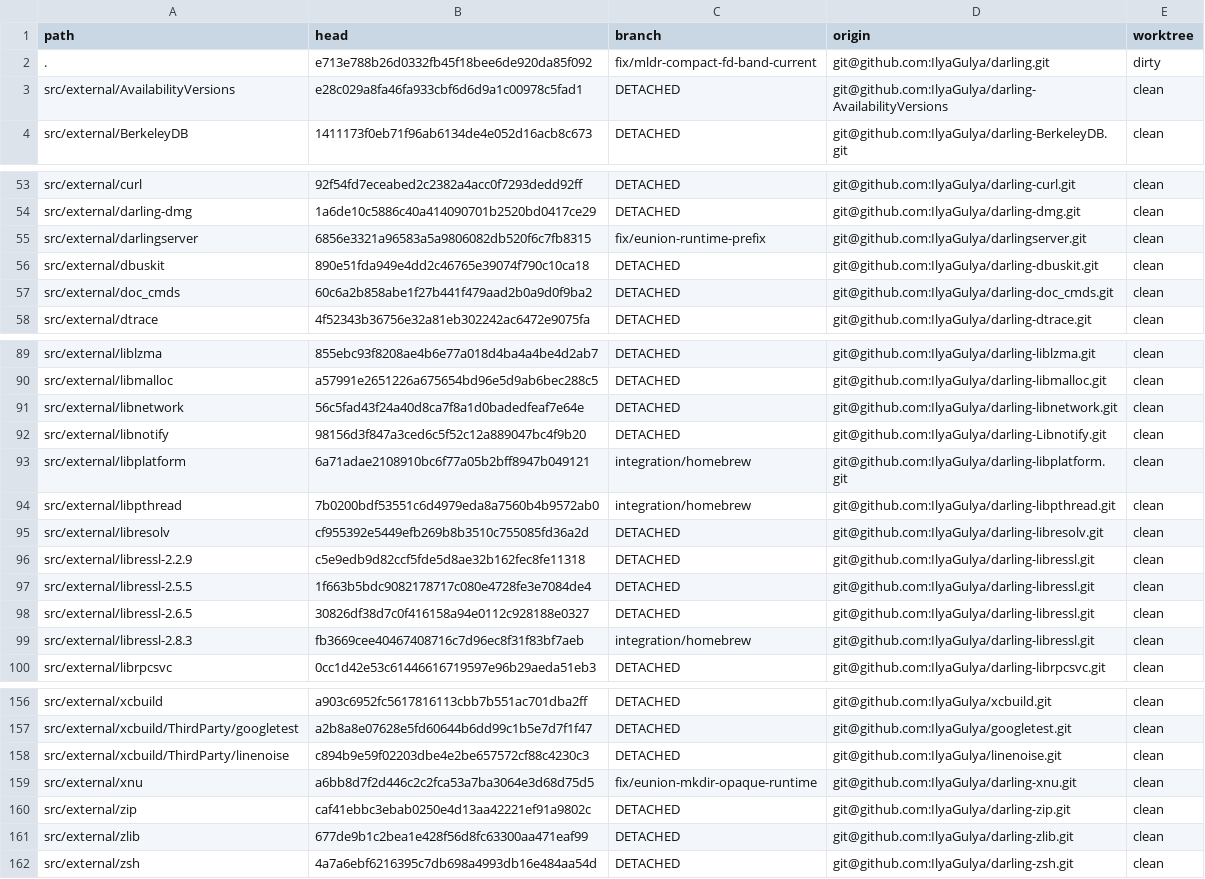
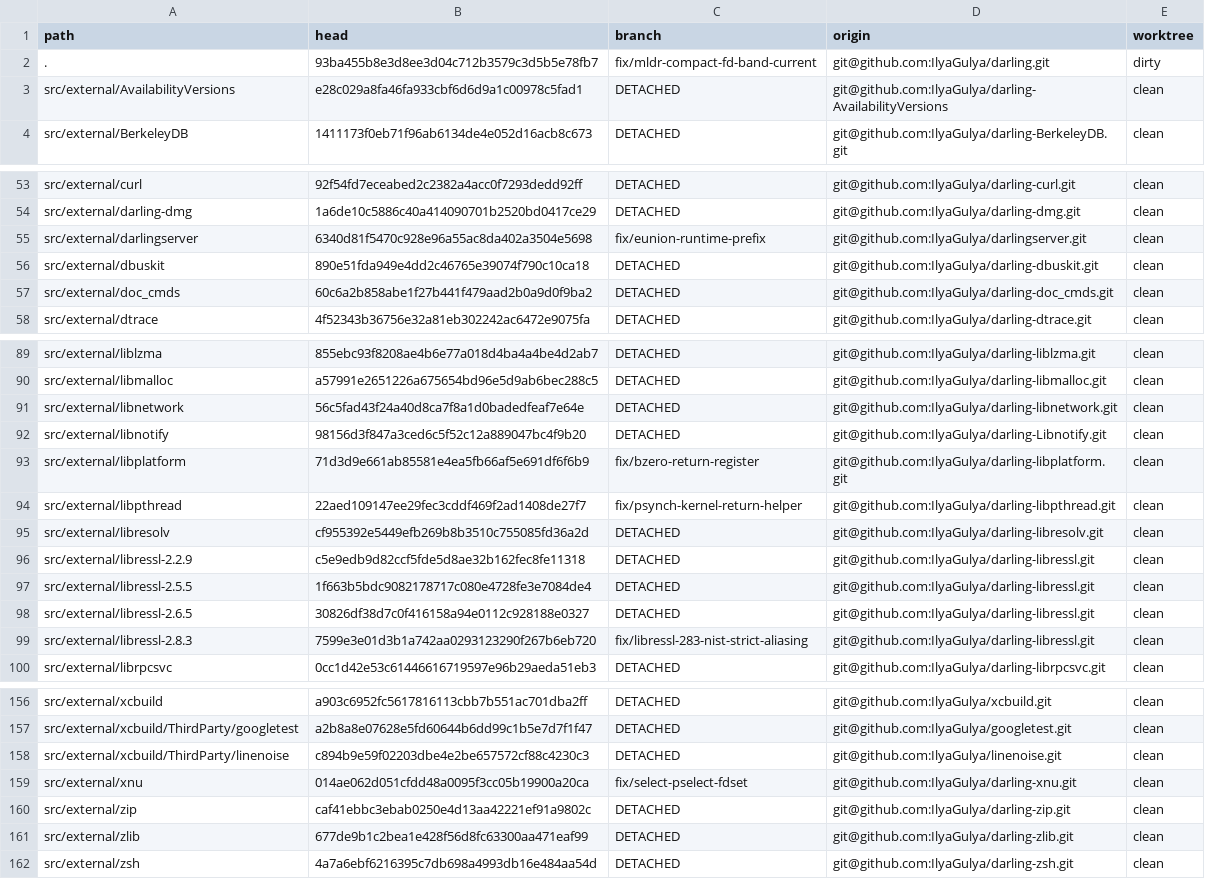
Before and after one commit to IlyaGulya/darling-workspace, a TSV file: state/repos.tsv, drawn as a sheet; only a part is shown, gaps mark what is left out.

```diff
--- a/state/repos.tsv
+++ b/state/repos.tsv
@@ -1,3 +1,3 @@
 path	head	branch	origin	worktree
-.	e713e788b26d0332fb45f18bee6de920da85f092	fix/mldr-compact-fd-band-current	git@github.com:IlyaGulya/darling.git	dirty
+.	93ba455b8e3d8ee3d04c712b3579c3d5b5e78fb7	fix/mldr-compact-fd-band-current	git@github.com:IlyaGulya/darling.git	dirty
 src/external/AvailabilityVersions	e28c029a8fa46fa933cbf6d6d9a1c00978c5fad1	DETACHED	git@github.com:IlyaGulya/darling-AvailabilityVersions	clean
@@ -54,3 +54,3 @@ src/external/curl	92f54fd7eceabed2c2382a4acc0f7293dedd92ff	DETACHED	git@github.c
 src/external/darling-dmg	1a6de10c5886c40a414090701b2520bd0417ce29	DETACHED	git@github.com:IlyaGulya/darling-dmg.git	clean
-src/external/darlingserver	6856e3321a96583a5a9806082db520f6c7fb8315	fix/eunion-runtime-prefix	git@github.com:IlyaGulya/darlingserver.git	clean
+src/external/darlingserver	6340d81f5470c928e96a55ac8da402a3504e5698	fix/eunion-runtime-prefix	git@github.com:IlyaGulya/darlingserver.git	clean
 src/external/dbuskit	890e51fda949e4dd2c46765e39074f790c10ca18	DETACHED	git@github.com:IlyaGulya/darling-dbuskit.git	clean
@@ -92,4 +92,4 @@ src/external/libnetwork	56c5fad43f24a40d8ca7f8a1d0badedfeaf7e64e	DETACHED	git@gi
 src/external/libnotify	98156d3f847a3ced6c5f52c12a889047bc4f9b20	DETACHED	git@github.com:IlyaGulya/darling-Libnotify.git	clean
-src/external/libplatform	6a71adae2108910bc6f77a05b2bff8947b049121	integration/homebrew	git@github.com:IlyaGulya/darling-libplatform.git	clean
-src/external/libpthread	7b0200bdf53551c6d4979eda8a7560b4b9572ab0	integration/homebrew	git@github.com:IlyaGulya/darling-libpthread.git	clean
+src/external/libplatform	71d3d9e661ab85581e4ea5fb66af5e691df6f6b9	fix/bzero-return-register	git@github.com:IlyaGulya/darling-libplatform.git	clean
+src/external/libpthread	22aed109147ee29fec3cddf469f2ad1408de27f7	fix/psynch-kernel-return-helper	git@github.com:IlyaGulya/darling-libpthread.git	clean
 src/external/libresolv	cf955392e5449efb269b8b3510c755085fd36a2d	DETACHED	git@github.com:IlyaGulya/darling-libresolv.git	clean
@@ -98,3 +98,3 @@ src/external/libressl-2.5.5	1f663b5bdc9082178717c080e4728fe3e7084de4	DETACHED	gi
 src/external/libressl-2.6.5	30826df38d7c0f416158a94e0112c928188e0327	DETACHED	git@github.com:IlyaGulya/darling-libressl.git	clean
-src/external/libressl-2.8.3	fb3669cee40467408716c7d96ec8f31f83bf7aeb	integration/homebrew	git@github.com:IlyaGulya/darling-libressl.git	clean
+src/external/libressl-2.8.3	7599e3e01d3b1a742aa0293123290f267b6eb720	fix/libressl-283-nist-strict-aliasing	git@github.com:IlyaGulya/darling-libressl.git	clean
 src/external/librpcsvc	0cc1d42e53c61446616719597e96b29aeda51eb3	DETACHED	git@github.com:IlyaGulya/darling-librpcsvc.git	clean
@@ -158,3 +158,3 @@ src/external/xcbuild/ThirdParty/googletest	a2b8a8e07628e5fd60644b6dd99c1b5e7d7f1
 src/external/xcbuild/ThirdParty/linenoise	c894b9e59f02203dbe4e2be657572cf88c4230c3	DETACHED	git@github.com:IlyaGulya/linenoise.git	clean
-src/external/xnu	a6bb8d7f2d446c2c2fca53a7ba3064e3d68d75d5	fix/eunion-mkdir-opaque-runtime	git@github.com:IlyaGulya/darling-xnu.git	clean
+src/external/xnu	014ae062d051cfdd48a0095f3cc05b19900a20ca	fix/select-pselect-fdset	git@github.com:IlyaGulya/darling-xnu.git	clean
 src/external/zip	caf41ebbc3ebab0250e4d13aa42221ef91a9802c	DETACHED	git@github.com:IlyaGulya/darling-zip.git	clean
```
Also changed, not shown: 9 other files.
